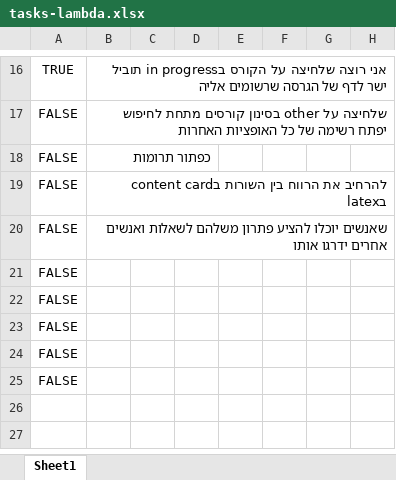
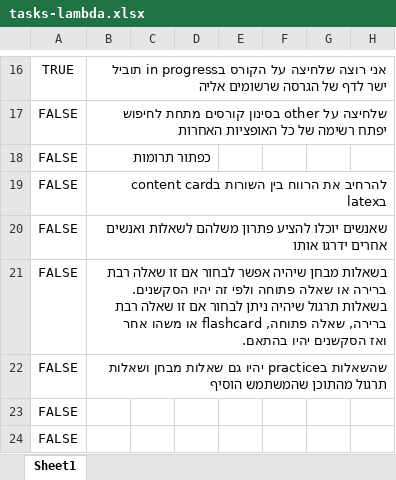
Before and after one commit to einav-yehezkely/Lambda, an Excel workbook: docs/tasks-lambda.xlsx, sheet Sheet1, drawn as a sheet; only a part is shown, gaps mark what is left out; the shorter side is filled out with more unchanged rows; values as stored, in another font and other column widths than the file's, no borders; the diff names each change by its address in the sheet, - before the commit and + after, or states it on an @@ line.

```diff
--- a/docs/tasks-lambda.xlsx (sheet Sheet1)
+++ b/docs/tasks-lambda.xlsx (sheet Sheet1)
-B21: (empty)
+B21: בשאלות מבחן שיהיה אפשר לבחור אם זו שאלה רבת ברירה או שאלה פתוחה ולפי זה יהיו הסקשנים. בשאלות תרגול שיהיה ניתן לבחור אם זו שאלה רבת ברירה, שאלה פתוחה, flashcard או משהו אחר ואז הסקשנים יהיו בהתאם.
-B22: (empty)
+B22: שהשאלות בpractice יהיו גם שאלות מבחן ושאלות תרגול מהתוכן שהמשתמש הוסיף
```
Also changed, not shown: 3 other files.
